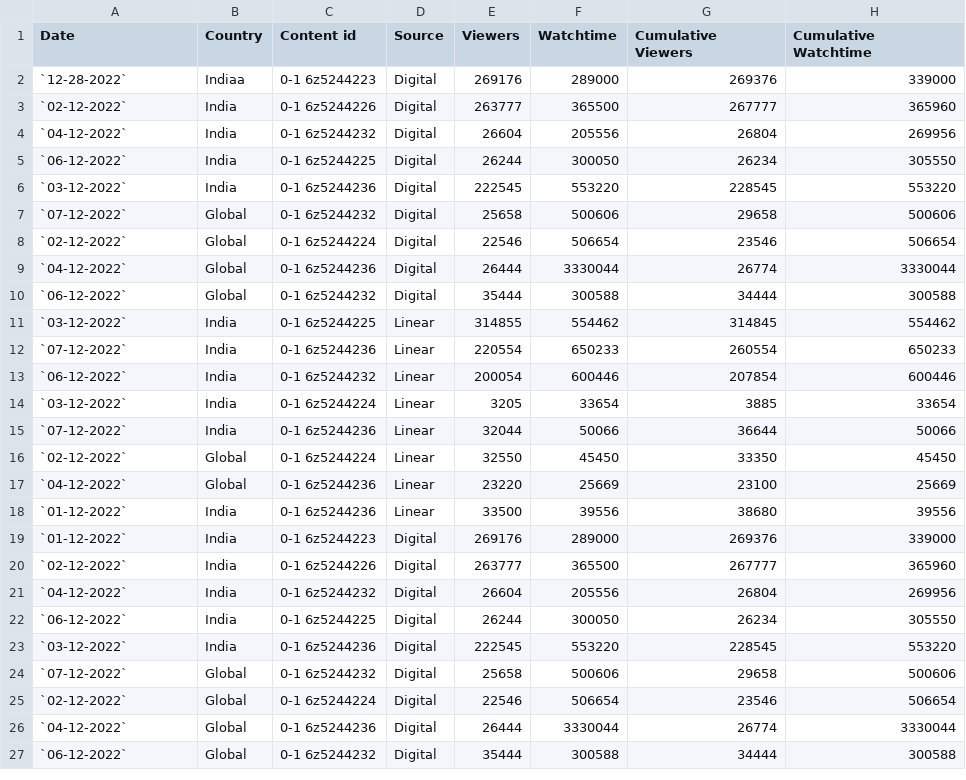
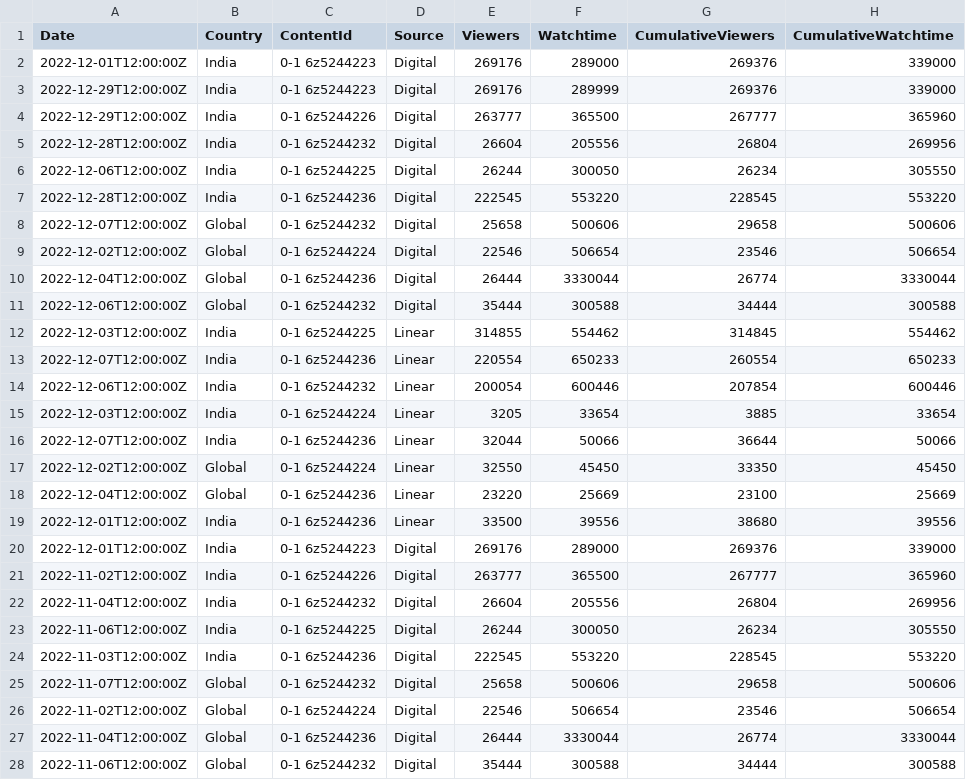
Before and after one commit to priyankap-bit/zee-dit-web-app-backend, a CSV file: landing.csv, drawn as a sheet; only a part is shown; the diff covers the shown part only.

Commit message:
api updated by today and yersterday of viewers and watch time

```diff
--- a/landing.csv
+++ b/landing.csv
@@ -1,27 +1,28 @@
-"Date","Country","Content id","Source","Viewers","Watchtime","Cumulative Viewers","Cumulative Watchtime"
-`12-28-2022`,Indiaa,0-1 6z5244223,Digital,269176,289000,269376,339000
-`02-12-2022`,India,0-1 6z5244226,Digital,263777,365500,267777,365960
-`04-12-2022`,India,0-1 6z5244232,Digital,26604,205556,26804,269956
-`06-12-2022`,India,0-1 6z5244225,Digital,26244,300050,26234,305550
-`03-12-2022`,India,0-1 6z5244236,Digital,222545,553220,228545,553220
-`07-12-2022`,Global,0-1 6z5244232,Digital,25658,500606,29658,500606
-`02-12-2022`,Global,0-1 6z5244224,Digital,22546,506654,23546,506654
-`04-12-2022`,Global,0-1 6z5244236,Digital,26444,3330044,26774,3330044
-`06-12-2022`,Global,0-1 6z5244232,Digital,35444,300588,34444,300588
-`03-12-2022`,India,0-1 6z5244225,Linear,314855,554462,314845,554462
-`07-12-2022`,India,0-1 6z5244236,Linear,220554,650233,260554,650233
-`06-12-2022`,India,0-1 6z5244232,Linear,200054,600446,207854,600446
-`03-12-2022`,India,0-1 6z5244224,Linear,3205,33654,3885,33654
-`07-12-2022`,India,0-1 6z5244236,Linear,32044,50066,36644,50066
-`02-12-2022`,Global,0-1 6z5244224,Linear,32550,45450,33350,45450
-`04-12-2022`,Global,0-1 6z5244236,Linear,23220,25669,23100,25669
-`01-12-2022`,India,0-1 6z5244236,Linear,33500,39556,38680,39556
-`01-12-2022`,India,0-1 6z5244223,Digital,269176,289000,269376,339000
-`02-12-2022`,India,0-1 6z5244226,Digital,263777,365500,267777,365960
-`04-12-2022`,India,0-1 6z5244232,Digital,26604,205556,26804,269956
-`06-12-2022`,India,0-1 6z5244225,Digital,26244,300050,26234,305550
-`03-12-2022`,India,0-1 6z5244236,Digital,222545,553220,228545,553220
-`07-12-2022`,Global,0-1 6z5244232,Digital,25658,500606,29658,500606
-`02-12-2022`,Global,0-1 6z5244224,Digital,22546,506654,23546,506654
-`04-12-2022`,Global,0-1 6z5244236,Digital,26444,3330044,26774,3330044
-`06-12-2022`,Global,0-1 6z5244232,Digital,35444,300588,34444,300588
+Date,Country,ContentId,Source,Viewers,Watchtime,CumulativeViewers,CumulativeWatchtime
+2022-12-01T12:00:00Z,India,0-1 6z5244223,Digital,269176,289000,269376,339000
+2022-12-29T12:00:00Z,India,0-1 6z5244223,Digital,269176,289999,269376,339000
+2022-12-29T12:00:00Z,India,0-1 6z5244226,Digital,263777,365500,267777,365960
+2022-12-28T12:00:00Z,India,0-1 6z5244232,Digital,26604,205556,26804,269956
+2022-12-06T12:00:00Z,India,0-1 6z5244225,Digital,26244,300050,26234,305550
+2022-12-28T12:00:00Z,India,0-1 6z5244236,Digital,222545,553220,228545,553220
+2022-12-07T12:00:00Z,Global,0-1 6z5244232,Digital,25658,500606,29658,500606
+2022-12-02T12:00:00Z,Global,0-1 6z5244224,Digital,22546,506654,23546,506654
+2022-12-04T12:00:00Z,Global,0-1 6z5244236,Digital,26444,3330044,26774,3330044
+2022-12-06T12:00:00Z,Global,0-1 6z5244232,Digital,35444,300588,34444,300588
+2022-12-03T12:00:00Z,India,0-1 6z5244225,Linear,314855,554462,314845,554462
+2022-12-07T12:00:00Z,India,0-1 6z5244236,Linear,220554,650233,260554,650233
+2022-12-06T12:00:00Z,India,0-1 6z5244232,Linear,200054,600446,207854,600446
+2022-12-03T12:00:00Z,India,0-1 6z5244224,Linear,3205,33654,3885,33654
+2022-12-07T12:00:00Z,India,0-1 6z5244236,Linear,32044,50066,36644,50066
+2022-12-02T12:00:00Z,Global,0-1 6z5244224,Linear,32550,45450,33350,45450
+2022-12-04T12:00:00Z,Global,0-1 6z5244236,Linear,23220,25669,23100,25669
+2022-12-01T12:00:00Z,India,0-1 6z5244236,Linear,33500,39556,38680,39556
+2022-12-01T12:00:00Z,India,0-1 6z5244223,Digital,269176,289000,269376,339000
+2022-11-02T12:00:00Z,India,0-1 6z5244226,Digital,263777,365500,267777,365960
+2022-11-04T12:00:00Z,India,0-1 6z5244232,Digital,26604,205556,26804,269956
+2022-11-06T12:00:00Z,India,0-1 6z5244225,Digital,26244,300050,26234,305550
+2022-11-03T12:00:00Z,India,0-1 6z5244236,Digital,222545,553220,228545,553220
+2022-11-07T12:00:00Z,Global,0-1 6z5244232,Digital,25658,500606,29658,500606
+2022-11-02T12:00:00Z,Global,0-1 6z5244224,Digital,22546,506654,23546,506654
+2022-11-04T12:00:00Z,Global,0-1 6z5244236,Digital,26444,3330044,26774,3330044
+2022-11-06T12:00:00Z,Global,0-1 6z5244232,Digital,35444,300588,34444,300588
```
Also changed, not shown: 23 edited cells elsewhere in this file, 6 other files.
